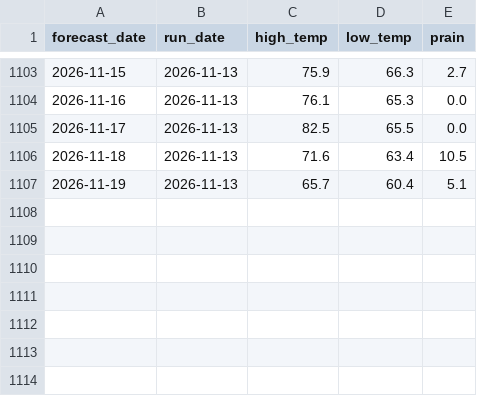
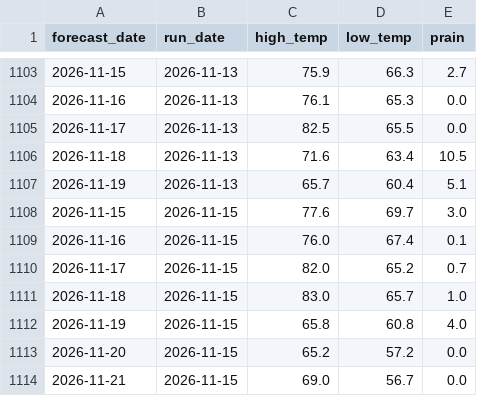
Before and after one commit to alexanderjefferson/taiwan-weather-tracker, a CSV file: data/forecasts/forecasts_master.csv, drawn as a sheet; only a part is shown, gaps mark what is left out; the diff names each change by its address in the sheet, - before the commit and + after, or states it on an @@ line.

Commit message:
daily forecast update

```diff
--- a/data/forecasts/forecasts_master.csv
+++ b/data/forecasts/forecasts_master.csv
+row 1108: 2026-11-15 | 2026-11-15 | 77.6 | 69.7 | 3.0
+row 1109: 2026-11-16 | 2026-11-15 | 76.0 | 67.4 | 0.1
+row 1110: 2026-11-17 | 2026-11-15 | 82.0 | 65.2 | 0.7
+row 1111: 2026-11-18 | 2026-11-15 | 83.0 | 65.7 | 1.0
+row 1112: 2026-11-19 | 2026-11-15 | 65.8 | 60.8 | 4.0
+row 1113: 2026-11-20 | 2026-11-15 | 65.2 | 57.2 | 0.0
+row 1114: 2026-11-21 | 2026-11-15 | 69.0 | 56.7 | 0.0
```
Also changed, not shown: data/observations/daily_actual.csv.
